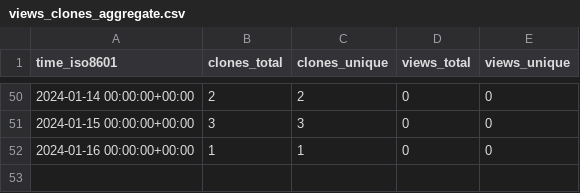
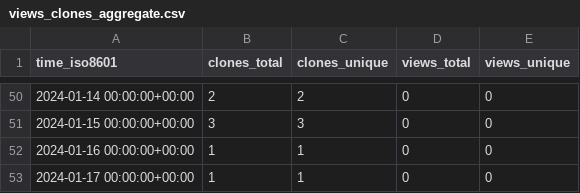
Before and after one commit to stablecaps/terraform_and_serverless_demo, a CSV file: stablecaps/terraform_and_serverless_demo/ghrs-data/views_clones_aggregate.csv, drawn as a sheet; only a part is shown, gaps mark what is left out.

```diff
--- a/stablecaps/terraform_and_serverless_demo/ghrs-data/views_clones_aggregate.csv
+++ b/stablecaps/terraform_and_serverless_demo/ghrs-data/views_clones_aggregate.csv
@@ -52 +52,2 @@ time_iso8601,clones_total,clones_unique,views_total,views_unique
 2024-01-16 00:00:00+00:00,1,1,0,0
+2024-01-17 00:00:00+00:00,1,1,0,0
```
Also changed, not shown: 1 other file.
